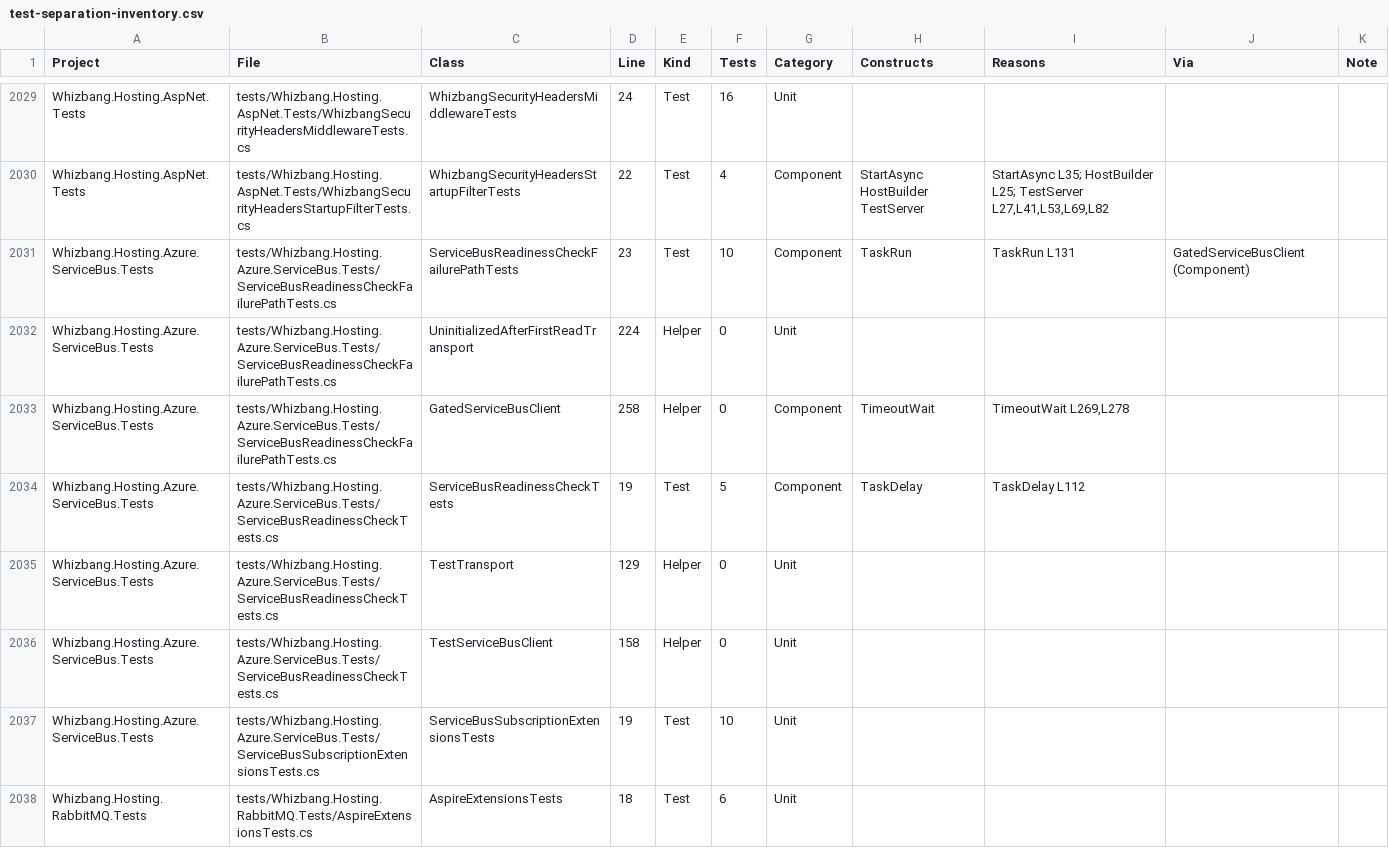
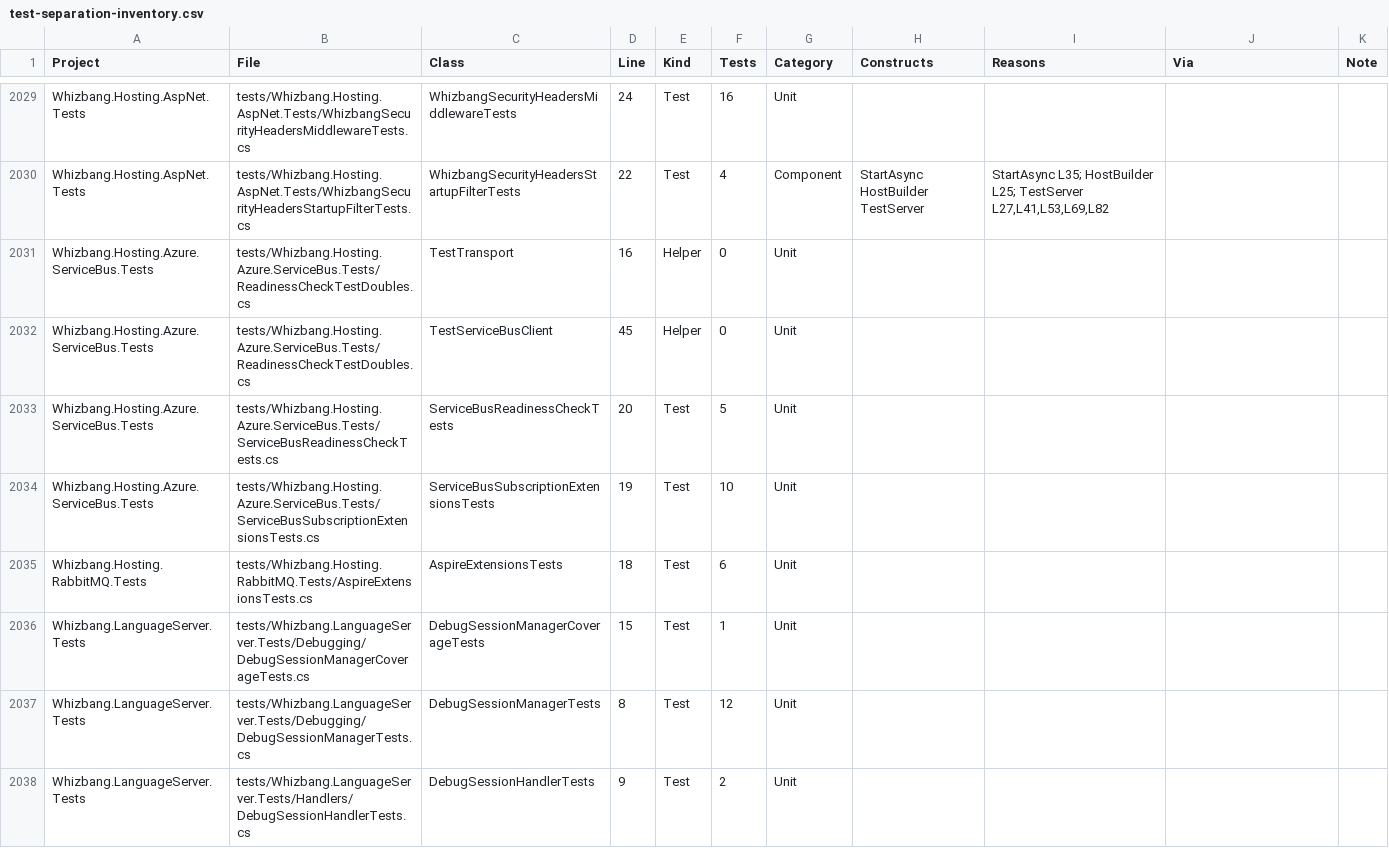
Before and after one commit to whizbang-lib/whizbang, a CSV file: plans/test-separation-inventory.csv, drawn as a sheet; only a part is shown, gaps mark what is left out; the shorter side is filled out with more unchanged rows.

```diff
--- a/plans/test-separation-inventory.csv
+++ b/plans/test-separation-inventory.csv
@@ -2030,8 +2030,5 @@
 "Whizbang.Hosting.AspNet.Tests","tests/Whizbang.Hosting.AspNet.Tests/WhizbangSecurityHeadersStartupFilterTests.cs","WhizbangSecurityHeadersStartupFilterTests","22","Test","4","Component","StartAsync HostBuilder TestServer","StartAsync L35; HostBuilder L25; TestServer L27,L41,L53,L69,L82","",""
-"Whizbang.Hosting.Azure.ServiceBus.Tests","tests/Whizbang.Hosting.Azure.ServiceBus.Tests/ServiceBusReadinessCheckFailurePathTests.cs","ServiceBusReadinessCheckFailurePathTests","23","Test","10","Component","TaskRun","TaskRun L131","GatedServiceBusClient (Component)",""
-"Whizbang.Hosting.Azure.ServiceBus.Tests","tests/Whizbang.Hosting.Azure.ServiceBus.Tests/ServiceBusReadinessCheckFailurePathTests.cs","UninitializedAfterFirstReadTransport","224","Helper","0","Unit","","","",""
-"Whizbang.Hosting.Azure.ServiceBus.Tests","tests/Whizbang.Hosting.Azure.ServiceBus.Tests/ServiceBusReadinessCheckFailurePathTests.cs","GatedServiceBusClient","258","Helper","0","Component","TimeoutWait","TimeoutWait L269,L278","",""
-"Whizbang.Hosting.Azure.ServiceBus.Tests","tests/Whizbang.Hosting.Azure.ServiceBus.Tests/ServiceBusReadinessCheckTests.cs","ServiceBusReadinessCheckTests","19","Test","5","Component","TaskDelay","TaskDelay L112","",""
-"Whizbang.Hosting.Azure.ServiceBus.Tests","tests/Whizbang.Hosting.Azure.ServiceBus.Tests/ServiceBusReadinessCheckTests.cs","TestTransport","129","Helper","0","Unit","","","",""
-"Whizbang.Hosting.Azure.ServiceBus.Tests","tests/Whizbang.Hosting.Azure.ServiceBus.Tests/ServiceBusReadinessCheckTests.cs","TestServiceBusClient","158","Helper","0","Unit","","","",""
+"Whizbang.Hosting.Azure.ServiceBus.Tests","tests/Whizbang.Hosting.Azure.ServiceBus.Tests/ReadinessCheckTestDoubles.cs","TestTransport","16","Helper","0","Unit","","","",""
+"Whizbang.Hosting.Azure.ServiceBus.Tests","tests/Whizbang.Hosting.Azure.ServiceBus.Tests/ReadinessCheckTestDoubles.cs","TestServiceBusClient","45","Helper","0","Unit","","","",""
+"Whizbang.Hosting.Azure.ServiceBus.Tests","tests/Whizbang.Hosting.Azure.ServiceBus.Tests/ServiceBusReadinessCheckTests.cs","ServiceBusReadinessCheckTests","20","Test","5","Unit","","","",""
 "Whizbang.Hosting.Azure.ServiceBus.Tests","tests/Whizbang.Hosting.Azure.ServiceBus.Tests/ServiceBusSubscriptionExtensionsTests.cs","ServiceBusSubscriptionExtensionsTests","19","Test","10","Unit","","","",""
```
Also changed, not shown: 8 other files.
